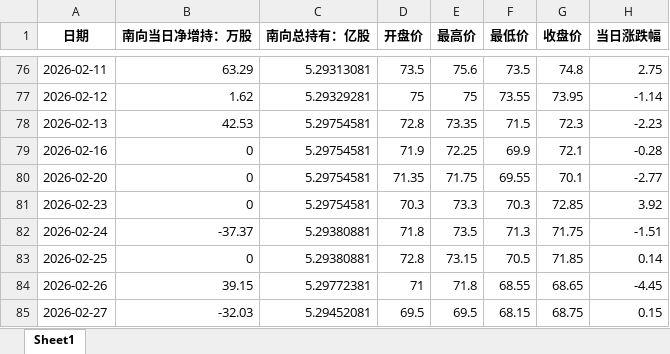
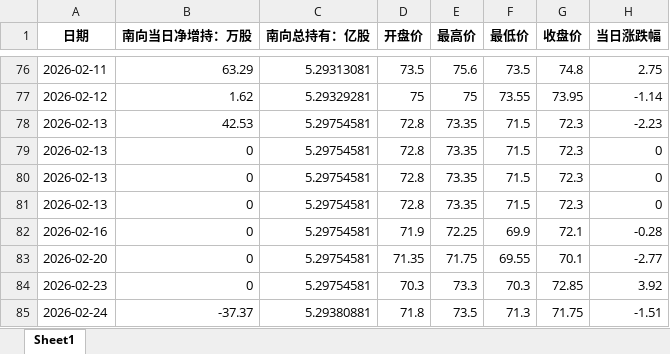
Before and after one commit to laoshi1991/liauto_information, an Excel workbook: liauto_southbound.xlsx, sheet Sheet1, drawn as a sheet; only a part is shown, gaps mark what is left out; the shorter side is filled out with more unchanged rows; values as stored, in another font and other column widths than the file's, no borders; the diff names each change by its address in the sheet, - before the commit and + after, or states it on an @@ line.

```diff
--- a/liauto_southbound.xlsx (sheet Sheet1)
+++ b/liauto_southbound.xlsx (sheet Sheet1)
+row 79: 2026-02-13 | 0 | 5.29754581 | 72.8 | 73.35 | 71.5 | 72.3 | 0
+row 80: 2026-02-13 | 0 | 5.29754581 | 72.8 | 73.35 | 71.5 | 72.3 | 0
+row 81: 2026-02-13 | 0 | 5.29754581 | 72.8 | 73.35 | 71.5 | 72.3 | 0
```
